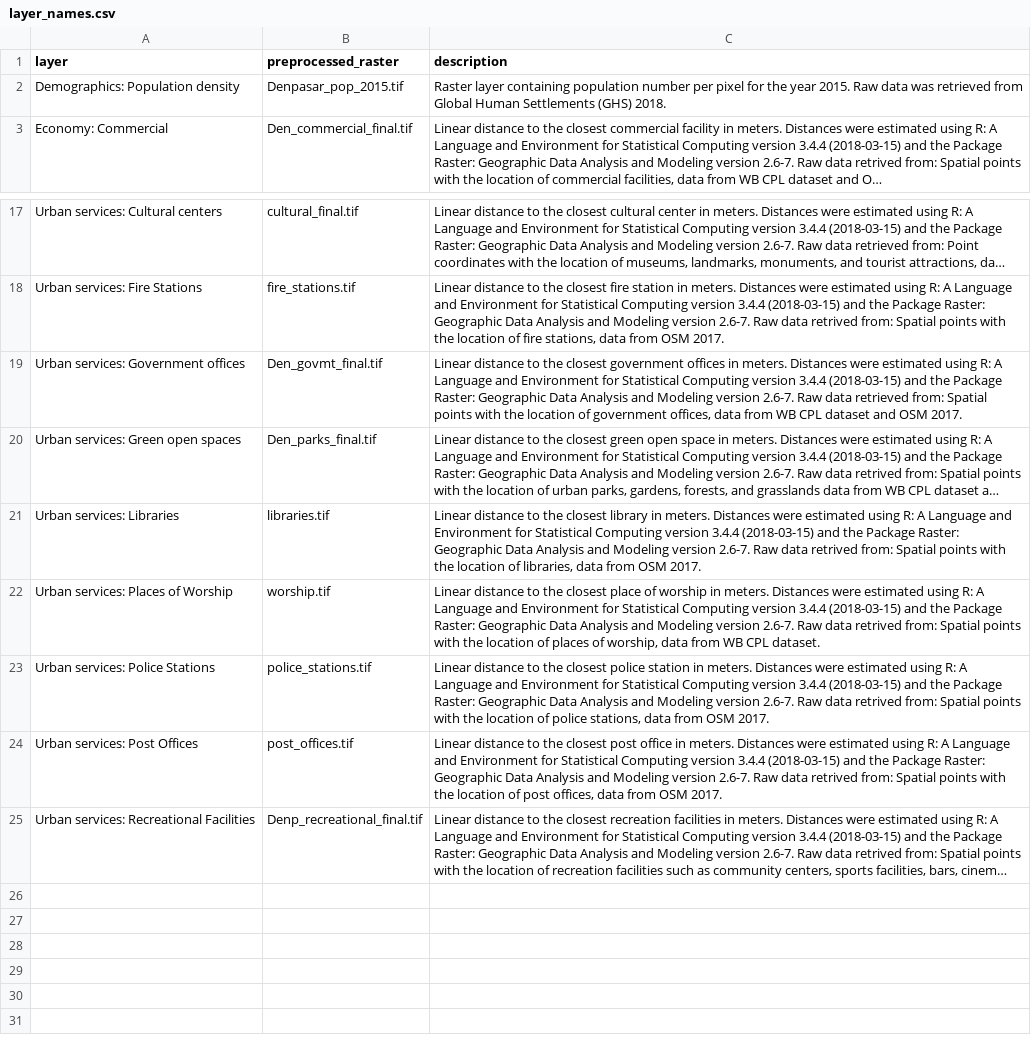
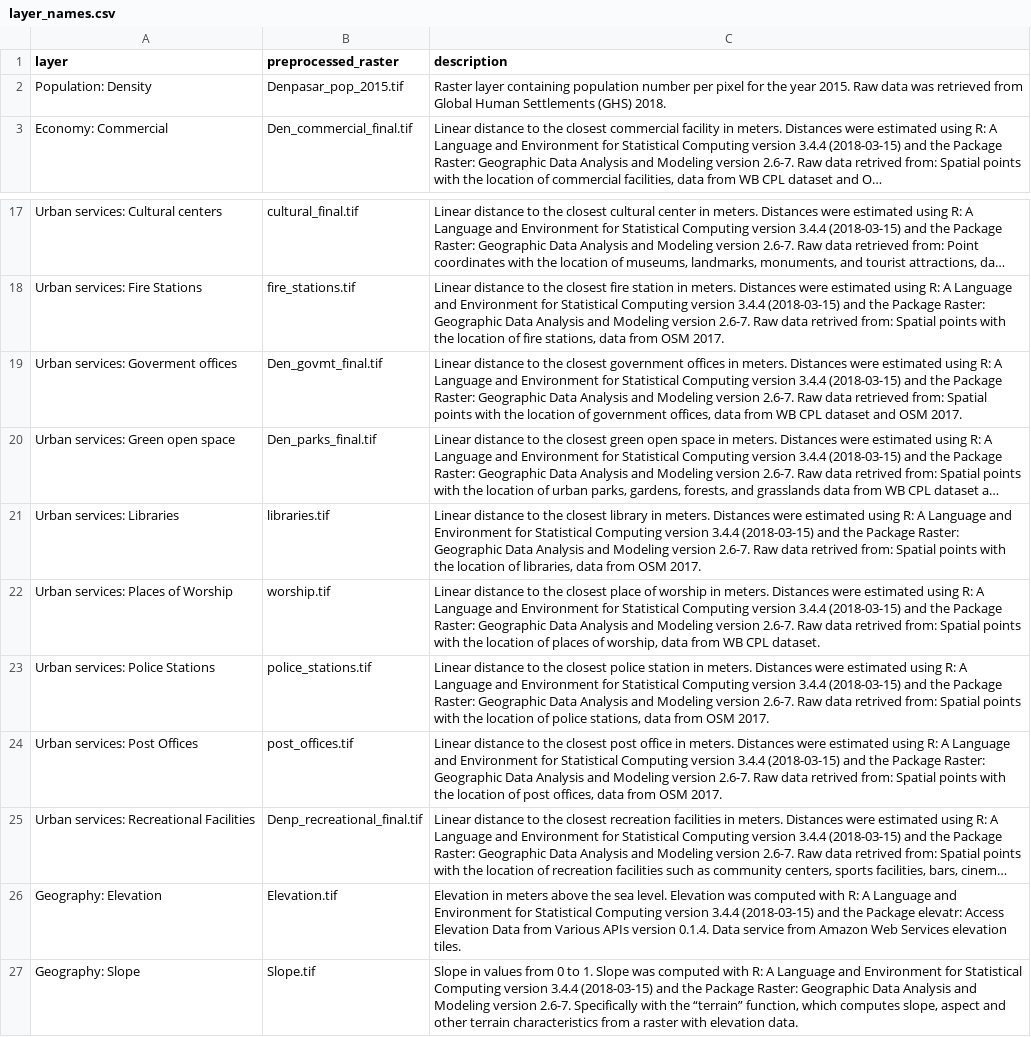
Before and after one commit to ricardoochoa/suitability, a CSV file: _data/Denpasar/settings/layer_names.csv, drawn as a sheet; only a part is shown, gaps mark what is left out; long unchanged cells end in …; the diff names each change by its address in the sheet, - before the commit and + after, or states it on an @@ line.

Commit message:
Added elevation raster

```diff
--- a/_data/Denpasar/settings/layer_names.csv
+++ b/_data/Denpasar/settings/layer_names.csv
-A2 (layer): Demographics: Population density
+A2 (layer): Population: Density
-A19 (layer): Urban services: Government offices
+A19 (layer): Urban services: Goverment offices
-A20 (layer): Urban services: Green open spaces
+A20 (layer): Urban services: Green open space
+row 26: Geography: Elevation | Elevation.tif | Elevation in meters above the sea level. Elevation was computed with R: A Language and Environment for Statistical Computing version 3.4.4 (2018-03-15) and the Package elevatr: Access Elevation Data from Various APIs version 0.1.4. Data service from Amazon Web Services elevation tiles.
+row 27: Geography: Slope | Slope.tif | Slope in values from 0 to 1. Slope was computed with R: A Language and Environment for Statistical Computing version 3.4.4 (2018-03-15) and the Package Raster: Geographic Data Analysis and Modeling version 2.6-7. Specifically with the “terrain” function, which computes slope, aspect and other terrain characteristics from a raster with elevation data.
```
Also changed, not shown: _data/Denpasar/settings/settings.csv, _data/Semarang/settings/layer_names.csv, 5 other files.
